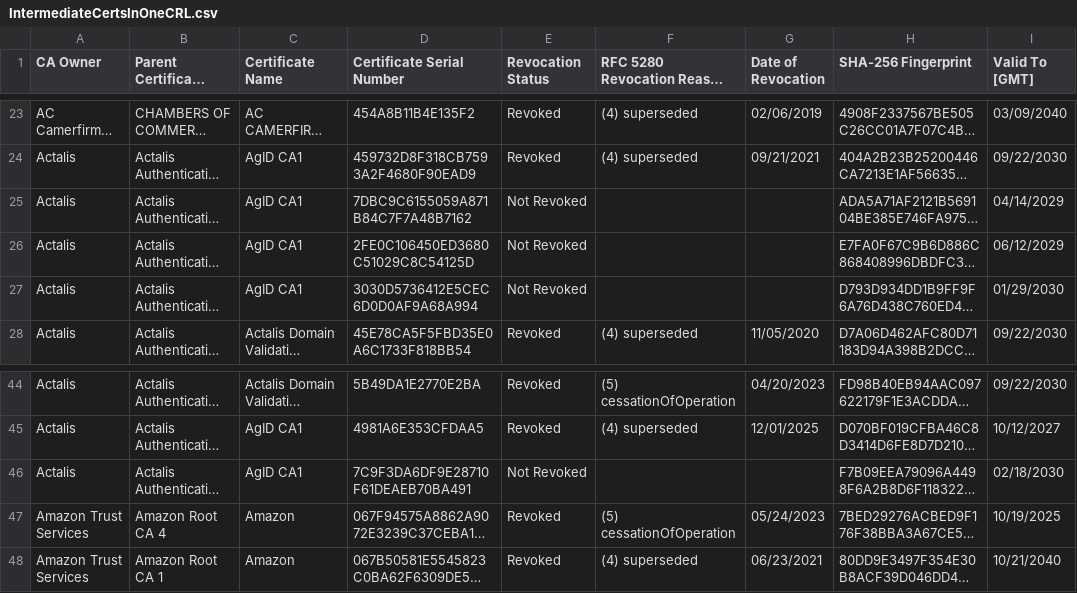
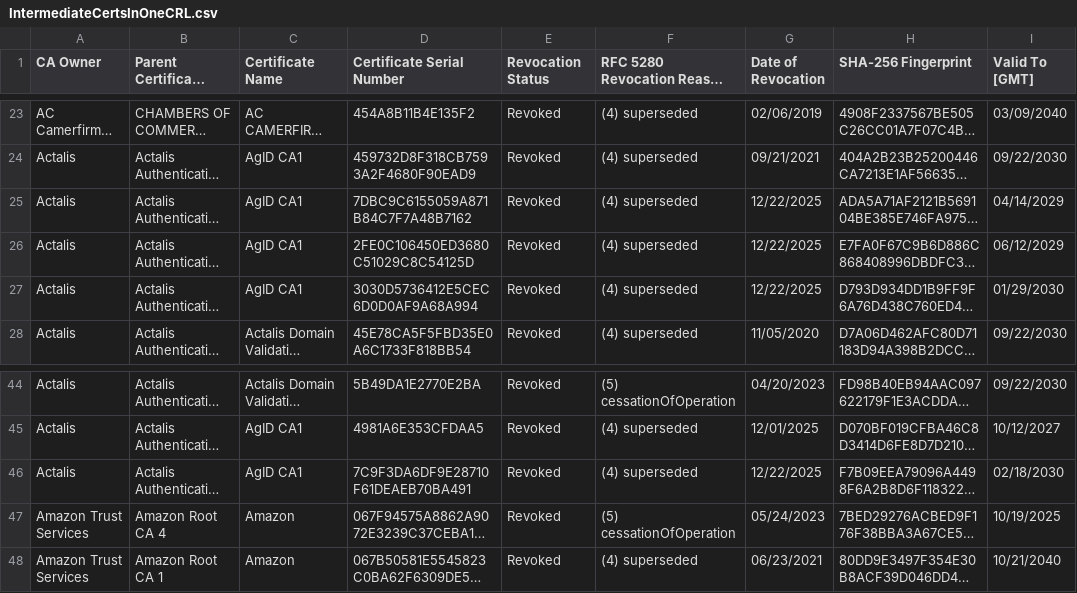
Before and after one commit to PaloAltoNetworks/pan-chainguard-content, a CSV file: latest-certs/IntermediateCertsInOneCRL.csv, drawn as a sheet; only a part is shown, gaps mark what is left out; long unchanged cells end in …; the diff names each change by its address in the sheet, - before the commit and + after, or states it on an @@ line.

```diff
--- a/latest-certs/IntermediateCertsInOneCRL.csv
+++ b/latest-certs/IntermediateCertsInOneCRL.csv
-E25:E27 (Revocation Status): Not Revoked
+E25:E27 (Revocation Status): Revoked
-F25:F27 (RFC 5280 Revocation Reason Code): (empty)
+F25:F27 (RFC 5280 Revocation Reason Code): (4) superseded
-G25:G27 (Date of Revocation): (empty)
+G25:G27 (Date of Revocation): 12/22/2025
-E46 (Revocation Status): Not Revoked
+E46 (Revocation Status): Revoked
-F46 (RFC 5280 Revocation Reason Code): (empty)
+F46 (RFC 5280 Revocation Reason Code): (4) superseded
-G46 (Date of Revocation): (empty)
+G46 (Date of Revocation): 12/22/2025
```
Also changed, not shown: latest-certs/intermediate-fingerprints.csv, latest-certs/root-fingerprints.csv, 4 other files.
